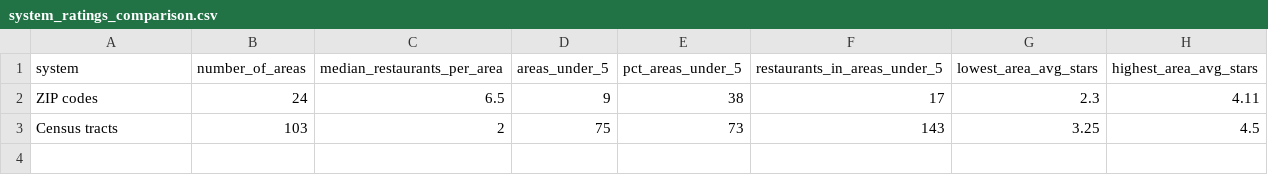
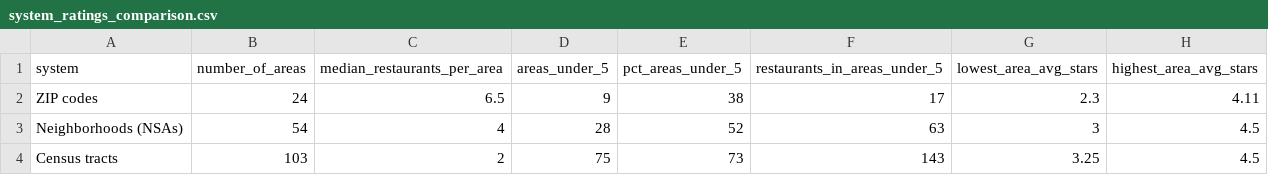
Before and after one commit to shivaliiii/yelp-new-orleans-project, a CSV file: data/new_orleans/system_ratings_comparison.csv, drawn as a sheet; the diff names each change by its address in the sheet, - before the commit and + after, or states it on an @@ line.

```diff
--- a/data/new_orleans/system_ratings_comparison.csv
+++ b/data/new_orleans/system_ratings_comparison.csv
+row 3: Neighborhoods (NSAs) | 54 | 4 | 28 | 52 | 63 | 3 | 4.5
```
Also changed, not shown: 23 other files.
